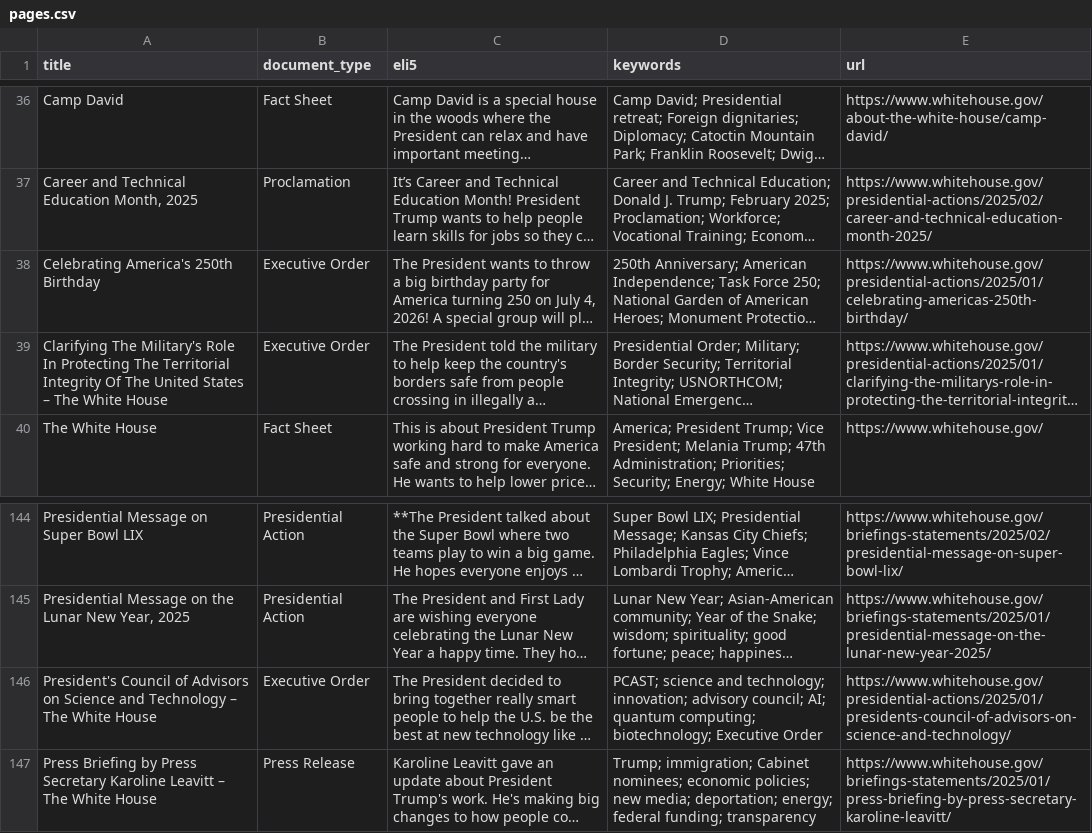
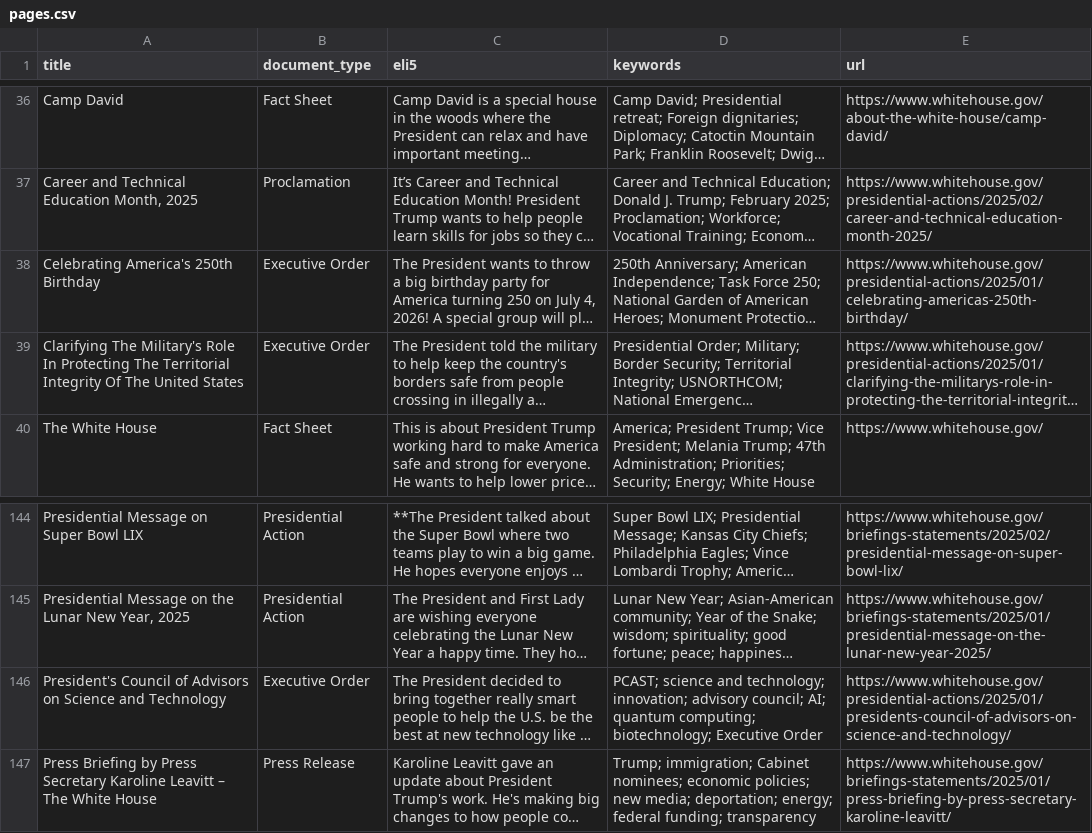
Before and after one commit to mjbommar/wh-pa, a CSV file: pages.csv, drawn as a sheet; only a part is shown, gaps mark what is left out; long unchanged cells end in …; the diff names each change by its address in the sheet, - before the commit and + after, or states it on an @@ line.

```diff
--- a/pages.csv
+++ b/pages.csv
-A39 (title): …United States – The White House
+A39 (title): …United States
-A146 (title): …and Technology – The White House
+A146 (title): …and Technology
```
Also changed, not shown: 2 other files.
